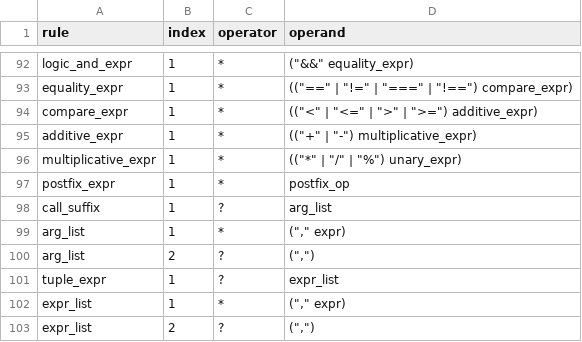
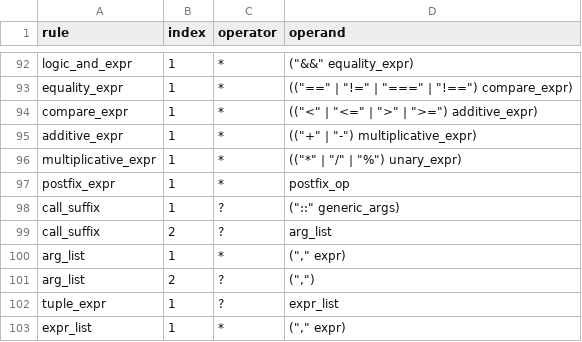
Before and after one commit to kagari-lang/kagari, a TSV file: docs/syntax-quantifiers.tsv, drawn as a sheet; only a part is shown, gaps mark what is left out; the shorter side is filled out with more unchanged rows.

Commit message:
feat(hir): support explicit call types and local inference holes

```diff
--- a/docs/syntax-quantifiers.tsv
+++ b/docs/syntax-quantifiers.tsv
@@ -97,3 +97,4 @@ multiplicative_expr	1	*	(("*" | "/" | "%") unary_expr)
 postfix_expr	1	*	postfix_op
-call_suffix	1	?	arg_list
+call_suffix	1	?	("::" generic_args)
+call_suffix	2	?	arg_list
 arg_list	1	*	("," expr)
```
Also changed, not shown: docs/syntax-coverage.tsv, 19 other files.
